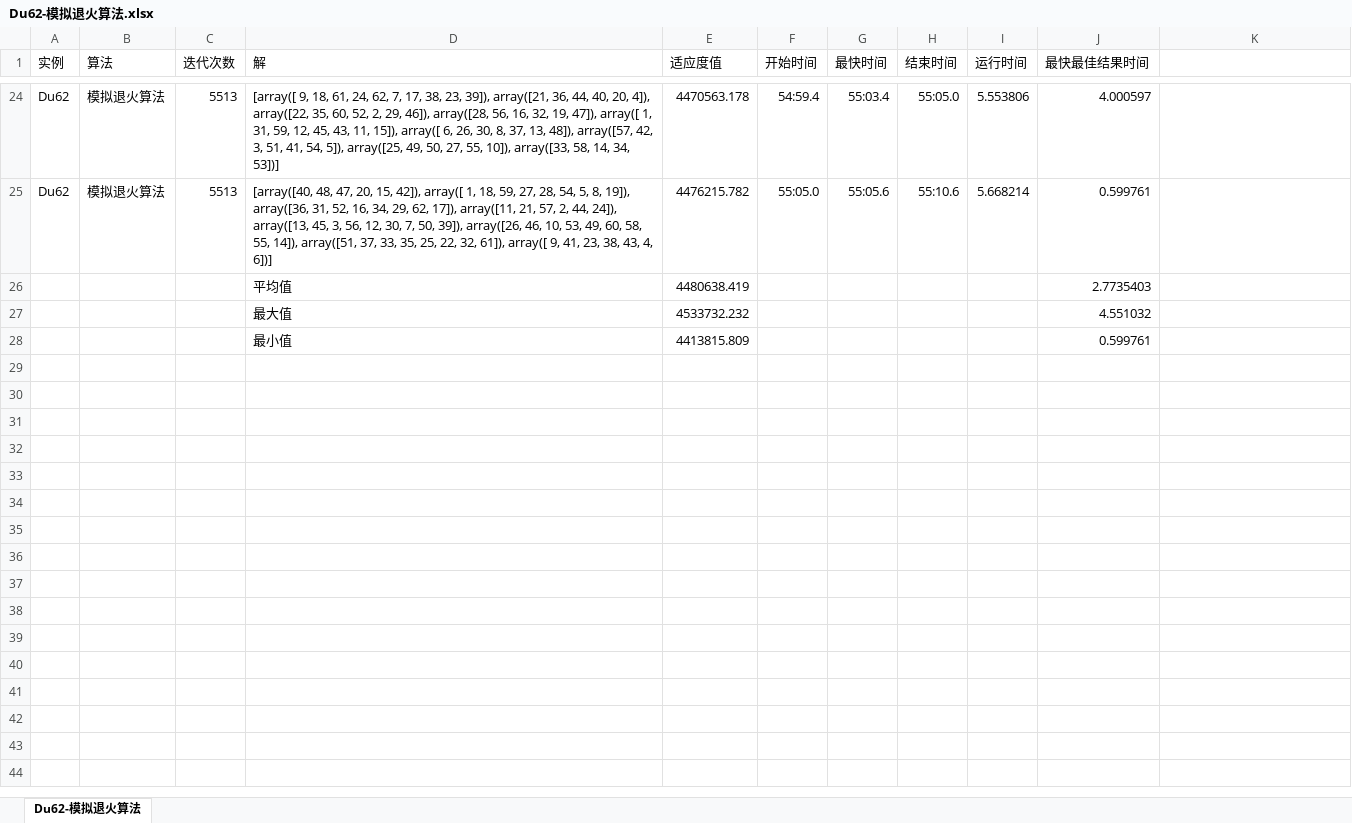
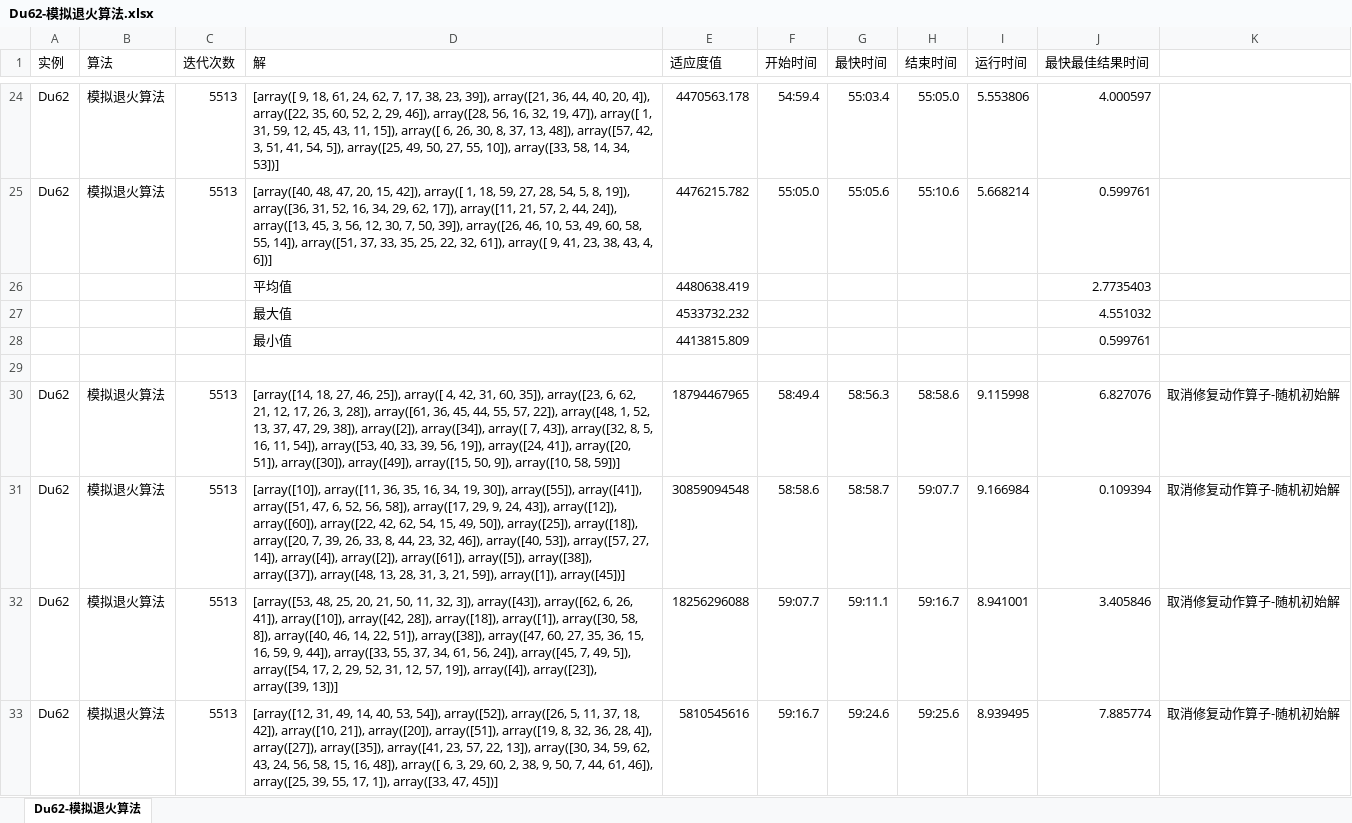
Before and after one commit to ssrskl/gym-flp-fbs, an Excel workbook: Files/ExpResult/Du62-模拟退火算法.xlsx, sheet Du62-模拟退火算法, drawn as a sheet; only a part is shown, gaps mark what is left out; values as stored, in another font and other column widths than the file's, no borders; the diff covers the shown part only; the diff names each change by its address in the sheet, - before the commit and + after, or states it on an @@ line.

```diff
--- a/Files/ExpResult/Du62-模拟退火算法.xlsx (sheet Du62-模拟退火算法)
+++ b/Files/ExpResult/Du62-模拟退火算法.xlsx (sheet Du62-模拟退火算法)
+row 29: (empty)
+row 30: Du62 | 模拟退火算法 | 5513 | [array([14, 18, 27, 46, 25]), array([ 4, 42, 31, 60, 35]), array([23, 6, 62, 21, 12, 17, 26, 3, 28]), array([61, 36, 45, 44, 55, 57, 22]), array([48, 1, 52, 13, 37, 47, 29, 38]), array([2]), array([34]), array([ 7, 43]), array([32, 8, 5, 16, 11, 54]), array([53, 40, 33, 39, 56, 19]), array([24, 41]), array([20, 51]), array([30]), array([49]), array([15, 50, 9]), array([10, 58, 59])] | 18794467965 | 58:49.4 | 58:56.3 | 58:58.6 | 9.115998 | 6.827076 | 取消修复动作算子-随机初始解
+row 31: Du62 | 模拟退火算法 | 5513 | [array([10]), array([11, 36, 35, 16, 34, 19, 30]), array([55]), array([41]), array([51, 47, 6, 52, 56, 58]), array([17, 29, 9, 24, 43]), array([12]), array([60]), array([22, 42, 62, 54, 15, 49, 50]), array([25]), array([18]), array([20, 7, 39, 26, 33, 8, 44, 23, 32, 46]), array([40, 53]), array([57, 27, 14]), array([4]), array([2]), array([61]), array([5]), array([38]), array([37]), array([48, 13, 28, 31, 3, 21, 59]), array([1]), array([45])] | 30859094548 | 58:58.6 | 58:58.7 | 59:07.7 | 9.166984 | 0.109394 | 取消修复动作算子-随机初始解
+row 32: Du62 | 模拟退火算法 | 5513 | [array([53, 48, 25, 20, 21, 50, 11, 32, 3]), array([43]), array([62, 6, 26, 41]), array([10]), array([42, 28]), array([18]), array([1]), array([30, 58, 8]), array([40, 46, 14, 22, 51]), array([38]), array([47, 60, 27, 35, 36, 15, 16, 59, 9, 44]), array([33, 55, 37, 34, 61, 56, 24]), array([45, 7, 49, 5]), array([54, 17, 2, 29, 52, 31, 12, 57, 19]), array([4]), array([23]), array([39, 13])] | 18256296088 | 59:07.7 | 59:11.1 | 59:16.7 | 8.941001 | 3.405846 | 取消修复动作算子-随机初始解
+row 33: Du62 | 模拟退火算法 | 5513 | [array([12, 31, 49, 14, 40, 53, 54]), array([52]), array([26, 5, 11, 37, 18, 42]), array([10, 21]), array([20]), array([51]), array([19, 8, 32, 36, 28, 4]), array([27]), array([35]), array([41, 23, 57, 22, 13]), array([30, 34, 59, 62, 43, 24, 56, 58, 15, 16, 48]), array([ 6, 3, 29, 60, 2, 38, 9, 50, 7, 44, 61, 46]), array([25, 39, 55, 17, 1]), array([33, 47, 45])] | 5810545616 | 59:16.7 | 59:24.6 | 59:25.6 | 8.939495 | 7.885774 | 取消修复动作算子-随机初始解
```
Also changed, not shown: 23 added rows elsewhere in this sheet, Files/ExpResult/AB20-ar3-模拟退火算法.xlsx, 8 other files.
